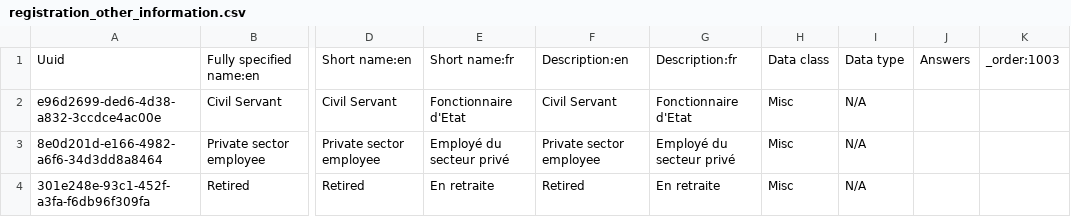
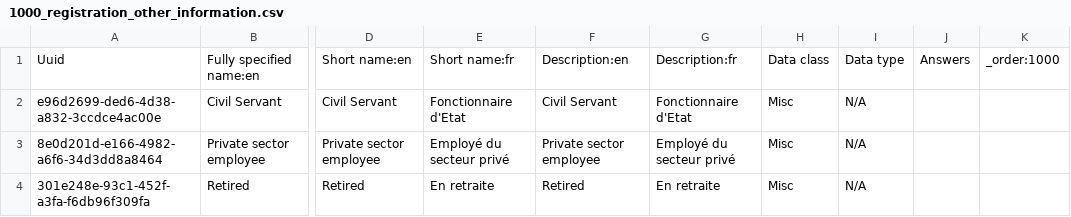
Before and after one commit to jembi/cameroon-bahmni-metadata, a CSV file: configuration/concepts/1000_registration_other_information.csv (was configuration/concepts/registration_other_information.csv), drawn as a sheet; only a part is shown, gaps mark what is left out; the diff names each change by its address in the sheet, - before the commit and + after, or states it on an @@ line.

Commit message:
COM-218 Updated concept csv names
Added the order in which the csv is run for easy identifying the next order number to use.

```diff
--- a/configuration/concepts/registration_other_information.csv
+++ b/configuration/concepts/1000_registration_other_information.csv
-K1: _order:1003
+K1: _order:1000
```
Also changed, not shown: 28 other files.
